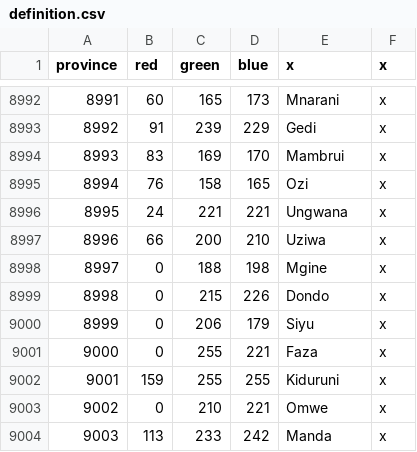
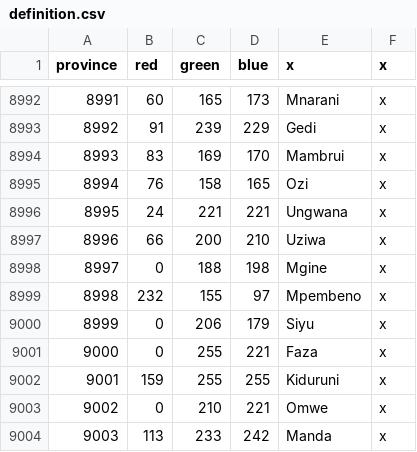
Before and after one commit to LeRoi6/Africa-Universalis-Modding-Community, a CSV file: map/definition.csv, drawn as a sheet; only a part is shown, gaps mark what is left out.

```diff
--- a/map/definition.csv
+++ b/map/definition.csv
@@ -8998,3 +8998,3 @@ province;red;green;blue;x;x
 8997;0;188;198;Mgine;x
-8998;0;215;226;Dondo;x
+8998;232;155;97;Mpembeno;x
 8999;0;206;179;Siyu;x
```
Also changed, not shown: 5 other files.
